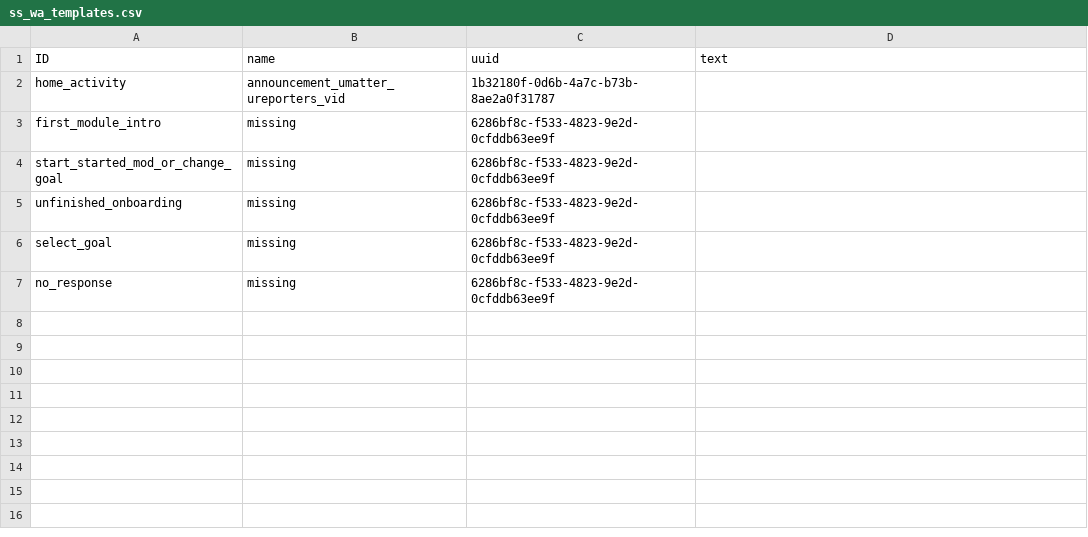
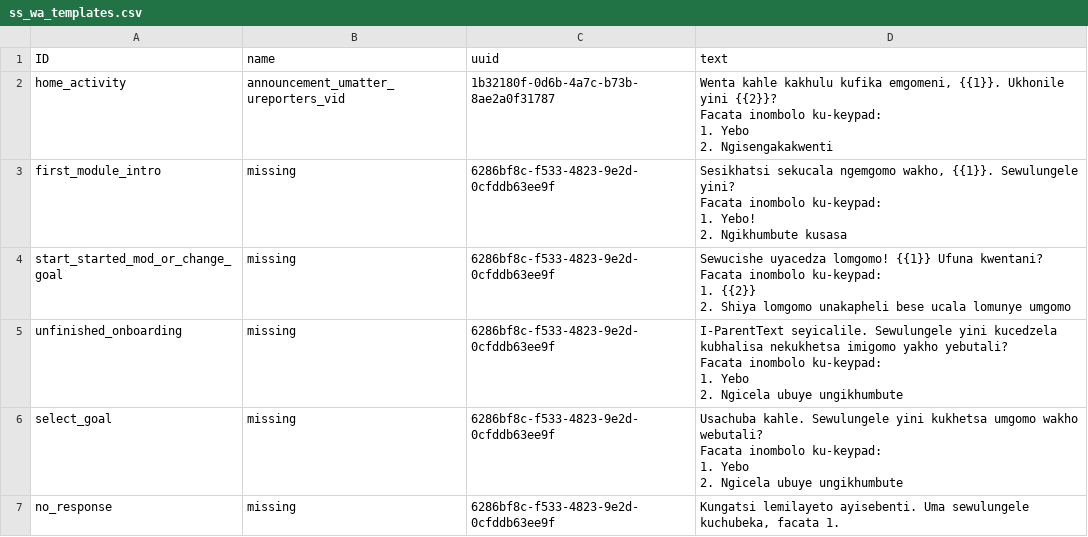
Before and after one commit to IDEMSInternational/plh-digital-content, a CSV file: translations/parent_text_v2/ss/ss_wa_templates.csv, drawn as a sheet.

Commit message:
New translations wa_templates.csv (Swati)

```diff
--- a/translations/parent_text_v2/ss/ss_wa_templates.csv
+++ b/translations/parent_text_v2/ss/ss_wa_templates.csv
@@ -1,7 +1,27 @@
 "ID","name","uuid","text"
-"home_activity","announcement_umatter_ureporters_vid","1b32180f-0d6b-4a7c-b73b-8ae2a0f31787",""
-"first_module_intro","missing","6286bf8c-f533-4823-9e2d-0cfddb63ee9f",""
-"start_started_mod_or_change_goal","missing","6286bf8c-f533-4823-9e2d-0cfddb63ee9f",""
-"unfinished_onboarding","missing","6286bf8c-f533-4823-9e2d-0cfddb63ee9f",""
-"select_goal","missing","6286bf8c-f533-4823-9e2d-0cfddb63ee9f",""
-"no_response","missing","6286bf8c-f533-4823-9e2d-0cfddb63ee9f",""
+"home_activity","announcement_umatter_ureporters_vid","1b32180f-0d6b-4a7c-b73b-8ae2a0f31787","Wenta kahle kakhulu kufika emgomeni, {{1}}. Ukhonile yini {{2}}?
+
+Facata inombolo ku-keypad:
+1. Yebo
+2. Ngisengakakwenti"
+"first_module_intro","missing","6286bf8c-f533-4823-9e2d-0cfddb63ee9f","Sesikhatsi sekucala ngemgomo wakho, {{1}}. Sewulungele yini?
+
+Facata inombolo ku-keypad:
+1. Yebo!
+2. Ngikhumbute kusasa"
+"start_started_mod_or_change_goal","missing","6286bf8c-f533-4823-9e2d-0cfddb63ee9f","Sewucishe uyacedza lomgomo! {{1}} Ufuna kwentani?
+
+Facata inombolo ku-keypad:
+1. {{2}}
+2. Shiya lomgomo unakapheli bese ucala lomunye umgomo"
+"unfinished_onboarding","missing","6286bf8c-f533-4823-9e2d-0cfddb63ee9f","I-ParentText seyicalile. Sewulungele yini kucedzela kubhalisa nekukhetsa imigomo yakho yebutali?
+
+Facata inombolo ku-keypad:
+1. Yebo
+2. Ngicela ubuye ungikhumbute"
+"select_goal","missing","6286bf8c-f533-4823-9e2d-0cfddb63ee9f","Usachuba kahle. Sewulungele yini kukhetsa umgomo wakho webutali?
+
+Facata inombolo ku-keypad:
+1. Yebo
+2. Ngicela ubuye ungikhumbute"
+"no_response","missing","6286bf8c-f533-4823-9e2d-0cfddb63ee9f","Kungatsi lemilayeto ayisebenti. Uma sewulungele kuchubeka, facata 1. "
```
